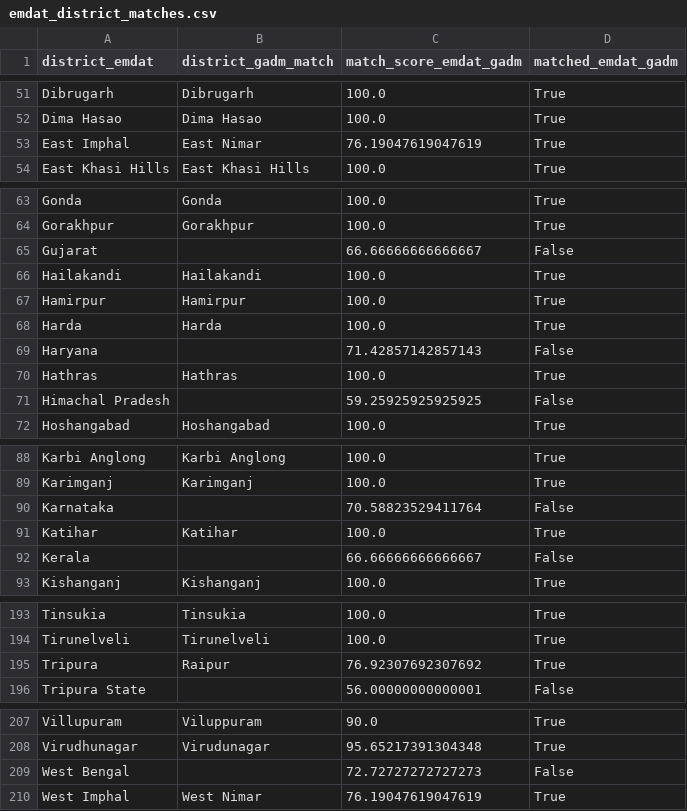
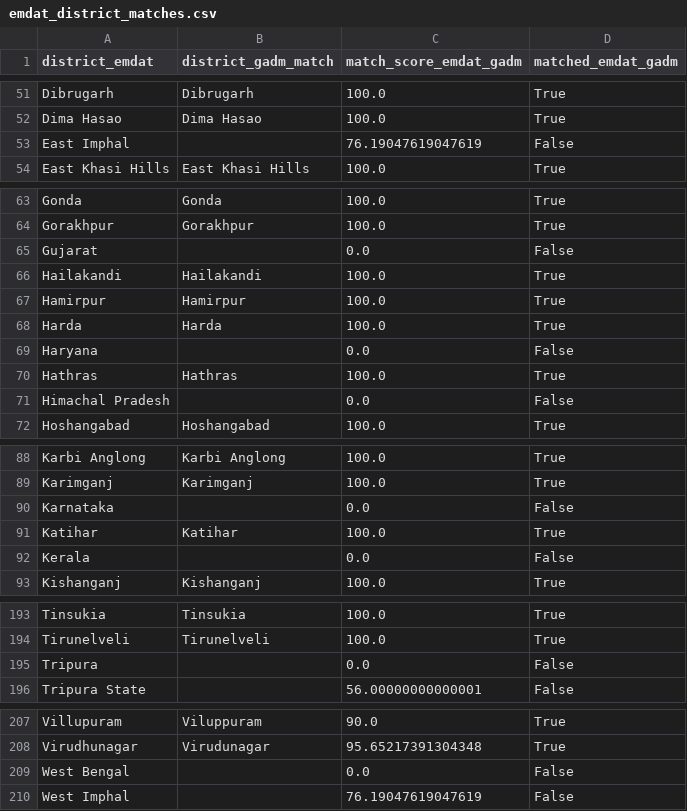
Before and after one commit to JaseelBadar/Climate-Migration-Bank-Fragility, a CSV file: 02_Data_Intermediate/emdat_district_matches.csv, drawn as a sheet; only a part is shown, gaps mark what is left out; the diff covers the shown part only.

Commit message:
Data: Script 8 v2 outputs -- state tokens unmatched, crosswalk clean
Both files regenerated from Script 8 v2 (Mar 5).
emdat_district_matches.csv: 163/209 matched (was 170). 26 state name tokens
now correctly marked matched_emdat_gadm=False. 7 wrong district assignments
eliminated (Bihar->Bidar etc.). Script 10 state fallback will handle all 26.
district_crosswalk_draft.csv: unchanged from v1 run (762 rows, assert PASSED).
Recommitted for version control integrity.
Next: re-run Script 10, verify Rule A events == 2,220.

```diff
--- a/02_Data_Intermediate/emdat_district_matches.csv
+++ b/02_Data_Intermediate/emdat_district_matches.csv
@@ -52,3 +52,3 @@ Dibrugarh,Dibrugarh,100.0,True
 Dima Hasao,Dima Hasao,100.0,True
-East Imphal,East Nimar,76.19047619047619,True
+East Imphal,,76.19047619047619,False
 East Khasi Hills,East Khasi Hills,100.0,True
@@ -64,3 +64,3 @@ Gonda,Gonda,100.0,True
 Gorakhpur,Gorakhpur,100.0,True
-Gujarat,,66.66666666666667,False
+Gujarat,,0.0,False
 Hailakandi,Hailakandi,100.0,True
@@ -68,5 +68,5 @@ Hamirpur,Hamirpur,100.0,True
 Harda,Harda,100.0,True
-Haryana,,71.42857142857143,False
+Haryana,,0.0,False
 Hathras,Hathras,100.0,True
-Himachal Pradesh,,59.25925925925925,False
+Himachal Pradesh,,0.0,False
 Hoshangabad,Hoshangabad,100.0,True
@@ -89,5 +89,5 @@ Karbi Anglong,Karbi Anglong,100.0,True
 Karimganj,Karimganj,100.0,True
-Karnataka,,70.58823529411764,False
+Karnataka,,0.0,False
 Katihar,Katihar,100.0,True
-Kerala,,66.66666666666667,False
+Kerala,,0.0,False
 Kishanganj,Kishanganj,100.0,True
@@ -194,3 +194,3 @@ Tinsukia,Tinsukia,100.0,True
 Tirunelveli,Tirunelveli,100.0,True
-Tripura,Raipur,76.92307692307692,True
+Tripura,,0.0,False
 Tripura State,,56.00000000000001,False
@@ -208,3 +208,3 @@ Villupuram,Viluppuram,90.0,True
 Virudhunagar,Virudunagar,95.65217391304348,True
-West Bengal,,72.72727272727273,False
-West Imphal,West Nimar,76.19047619047619,True
+West Bengal,,0.0,False
+West Imphal,,76.19047619047619,False
```
Also changed, not shown: 27 edited cells elsewhere in this file.
